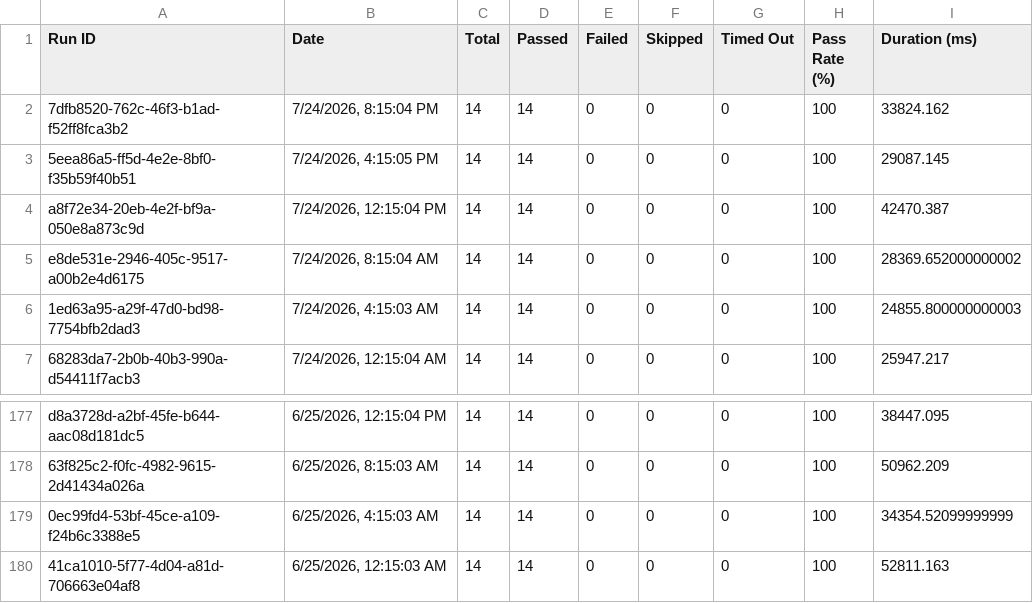
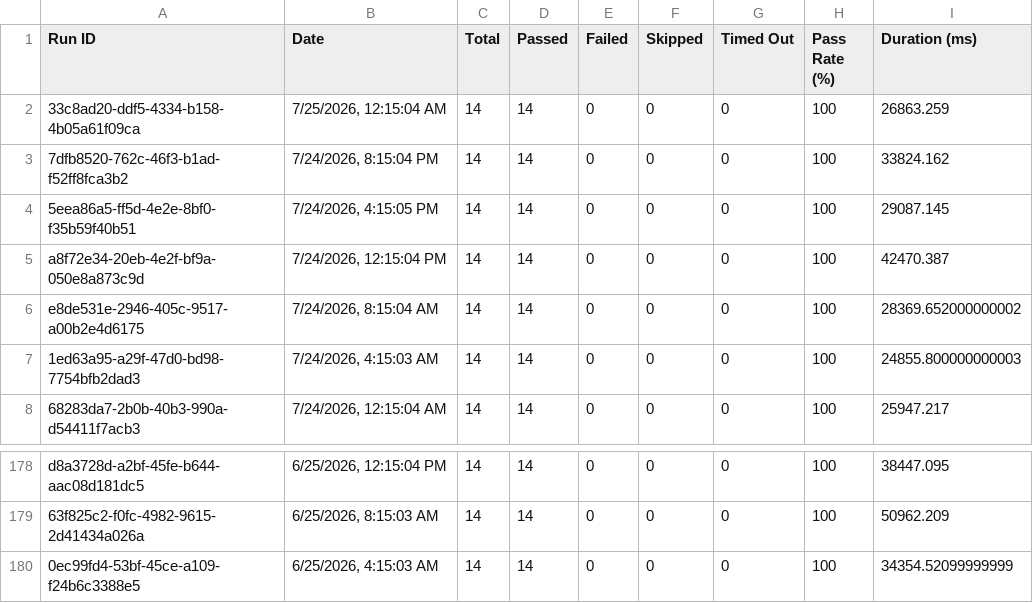
Before and after one commit to Shunyalabsai/asksam-automation, a CSV file: docs/exports/all-runs-summary.csv, drawn as a sheet; only a part is shown, gaps mark what is left out.

```diff
--- a/docs/exports/all-runs-summary.csv
+++ b/docs/exports/all-runs-summary.csv
@@ -1,2 +1,3 @@
 Run ID,Date,Total,Passed,Failed,Skipped,Timed Out,Pass Rate (%),Duration (ms)
+"33c8ad20-ddf5-4334-b158-4b05a61f09ca","7/25/2026, 12:15:04 AM",14,14,0,0,0,100,26863.259
 "7dfb8520-762c-46f3-b1ad-f52ff8fca3b2","7/24/2026, 8:15:04 PM",14,14,0,0,0,100,33824.162
@@ -179,2 +180 @@ Run ID,Date,Total,Passed,Failed,Skipped,Timed Out,Pass Rate (%),Duration (ms)
 "0ec99fd4-53bf-45ce-a109-f24b6c3388e5","6/25/2026, 4:15:03 AM",14,14,0,0,0,100,34354.52099999999
-"41ca1010-5f77-4d04-a81d-706663e04af8","6/25/2026, 12:15:03 AM",14,14,0,0,0,100,52811.163
```
Also changed, not shown: docs/exports/current-run.csv, 16 other files.
